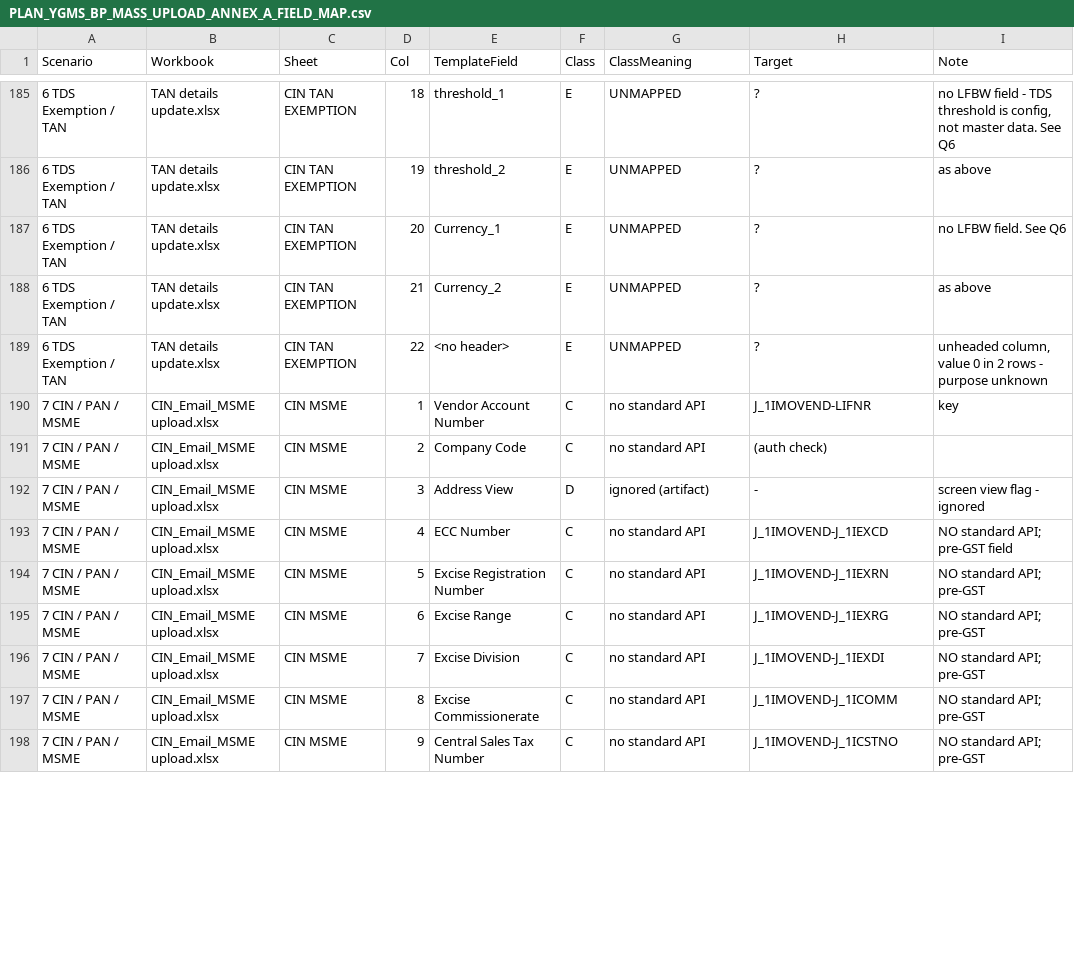
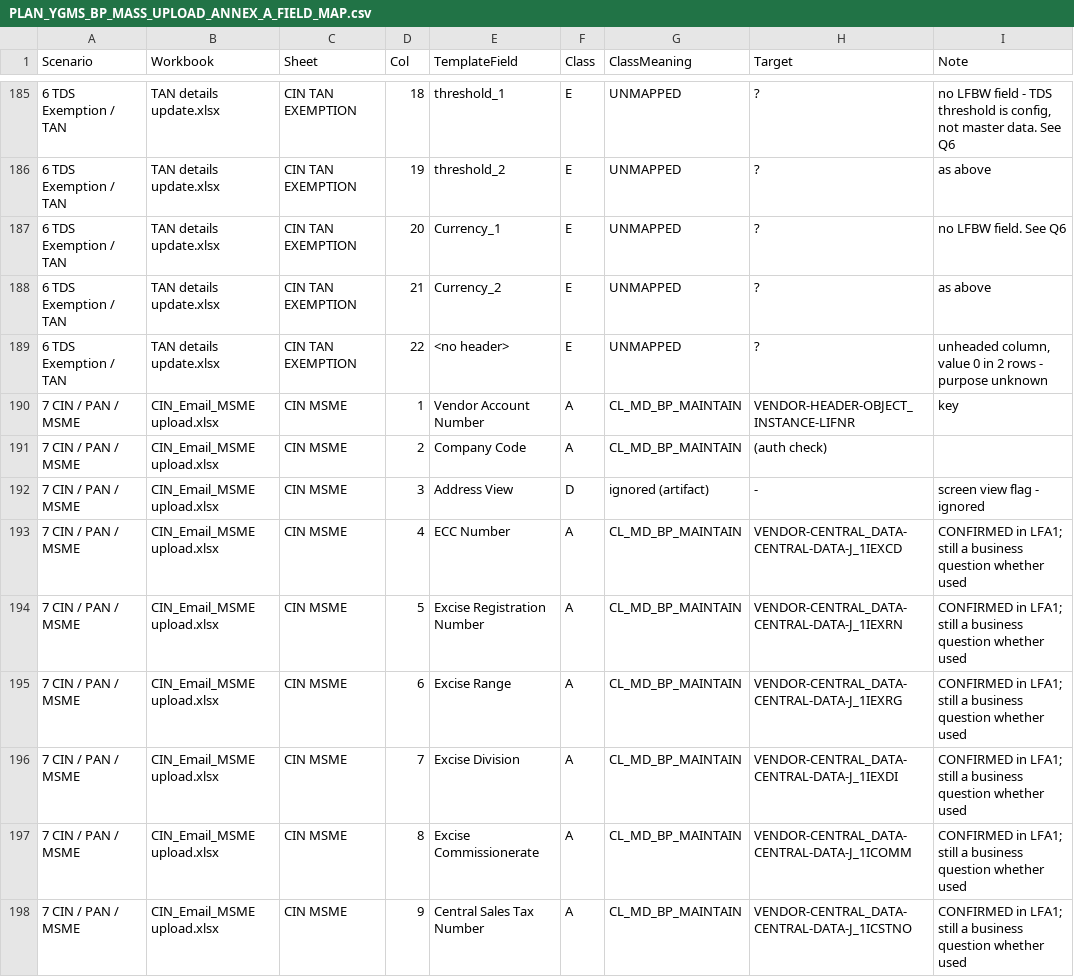
Before and after one commit to vaibhavdiligent/ONGC-CST-Purchase-Date-Sharing-, a CSV file: PLAN_YGMS_BP_MASS_UPLOAD_ANNEX_A_FIELD_MAP.csv, drawn as a sheet; only a part is shown, gaps mark what is left out; the diff covers the shown part only.

```diff
--- a/PLAN_YGMS_BP_MASS_UPLOAD_ANNEX_A_FIELD_MAP.csv
+++ b/PLAN_YGMS_BP_MASS_UPLOAD_ANNEX_A_FIELD_MAP.csv
@@ -189,10 +189,10 @@ Scenario,Workbook,Sheet,Col,TemplateField,Class,ClassMeaning,Target,Note
 6 TDS Exemption / TAN,TAN details update.xlsx,CIN TAN EXEMPTION,22,<no header>,E,UNMAPPED,?,"unheaded column, value 0 in 2 rows - purpose unknown"
-7 CIN / PAN / MSME,CIN_Email_MSME upload.xlsx,CIN MSME,1,Vendor Account Number,C,no standard API,J_1IMOVEND-LIFNR,key
-7 CIN / PAN / MSME,CIN_Email_MSME upload.xlsx,CIN MSME,2,Company Code,C,no standard API,(auth check),
+7 CIN / PAN / MSME,CIN_Email_MSME upload.xlsx,CIN MSME,1,Vendor Account Number,A,CL_MD_BP_MAINTAIN,VENDOR-HEADER-OBJECT_INSTANCE-LIFNR,key
+7 CIN / PAN / MSME,CIN_Email_MSME upload.xlsx,CIN MSME,2,Company Code,A,CL_MD_BP_MAINTAIN,(auth check),
 7 CIN / PAN / MSME,CIN_Email_MSME upload.xlsx,CIN MSME,3,Address View,D,ignored (artifact),-,screen view flag - ignored
-7 CIN / PAN / MSME,CIN_Email_MSME upload.xlsx,CIN MSME,4,ECC Number,C,no standard API,J_1IMOVEND-J_1IEXCD,NO standard API; pre-GST field
-7 CIN / PAN / MSME,CIN_Email_MSME upload.xlsx,CIN MSME,5,Excise Registration Number,C,no standard API,J_1IMOVEND-J_1IEXRN,NO standard API; pre-GST
-7 CIN / PAN / MSME,CIN_Email_MSME upload.xlsx,CIN MSME,6,Excise Range,C,no standard API,J_1IMOVEND-J_1IEXRG,NO standard API; pre-GST
-7 CIN / PAN / MSME,CIN_Email_MSME upload.xlsx,CIN MSME,7,Excise Division,C,no standard API,J_1IMOVEND-J_1IEXDI,NO standard API; pre-GST
-7 CIN / PAN / MSME,CIN_Email_MSME upload.xlsx,CIN MSME,8,Excise Commissionerate,C,no standard API,J_1IMOVEND-J_1ICOMM,NO standard API; pre-GST
-7 CIN / PAN / MSME,CIN_Email_MSME upload.xlsx,CIN MSME,9,Central Sales Tax Number,C,no standard API,J_1IMOVEND-J_1ICSTNO,NO standard API; pre-GST
+7 CIN / PAN / MSME,CIN_Email_MSME upload.xlsx,CIN MSME,4,ECC Number,A,CL_MD_BP_MAINTAIN,VENDOR-CENTRAL_DATA-CENTRAL-DATA-J_1IEXCD,CONFIRMED in LFA1; still a business question whether used
+7 CIN / PAN / MSME,CIN_Email_MSME upload.xlsx,CIN MSME,5,Excise Registration Number,A,CL_MD_BP_MAINTAIN,VENDOR-CENTRAL_DATA-CENTRAL-DATA-J_1IEXRN,CONFIRMED in LFA1; still a business question whether used
+7 CIN / PAN / MSME,CIN_Email_MSME upload.xlsx,CIN MSME,6,Excise Range,A,CL_MD_BP_MAINTAIN,VENDOR-CENTRAL_DATA-CENTRAL-DATA-J_1IEXRG,CONFIRMED in LFA1; still a business question whether used
+7 CIN / PAN / MSME,CIN_Email_MSME upload.xlsx,CIN MSME,7,Excise Division,A,CL_MD_BP_MAINTAIN,VENDOR-CENTRAL_DATA-CENTRAL-DATA-J_1IEXDI,CONFIRMED in LFA1; still a business question whether used
+7 CIN / PAN / MSME,CIN_Email_MSME upload.xlsx,CIN MSME,8,Excise Commissionerate,A,CL_MD_BP_MAINTAIN,VENDOR-CENTRAL_DATA-CENTRAL-DATA-J_1ICOMM,CONFIRMED in LFA1; still a business question whether used
+7 CIN / PAN / MSME,CIN_Email_MSME upload.xlsx,CIN MSME,9,Central Sales Tax Number,A,CL_MD_BP_MAINTAIN,VENDOR-CENTRAL_DATA-CENTRAL-DATA-J_1ICSTNO,CONFIRMED in LFA1; still a business question whether used
```
Also changed, not shown: 150 edited cells elsewhere in this file, 4 other files.
